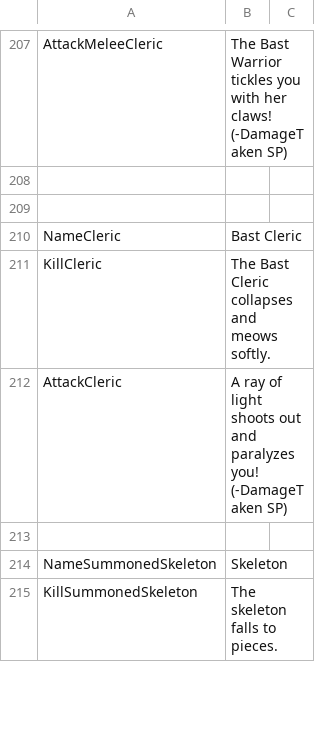
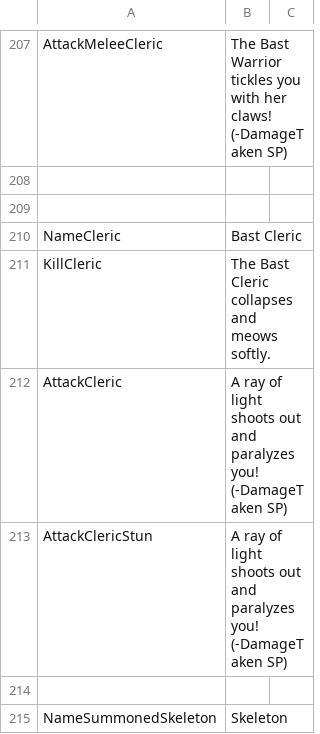
Before and after one commit to Di-flex/BC, a CSV file: BondageClub/Screens/MiniGame/KinkyDungeon/Text_KinkyDungeon.csv, drawn as a sheet; only a part is shown, gaps mark what is left out; the shorter side is filled out with more unchanged rows.

Commit message:
Buffs to Cleric

```diff
--- a/BondageClub/Screens/MiniGame/KinkyDungeon/Text_KinkyDungeon.csv
+++ b/BondageClub/Screens/MiniGame/KinkyDungeon/Text_KinkyDungeon.csv
@@ -212,2 +212,3 @@ KillCleric,"The Bast Cleric collapses and meows softly."
 AttackCleric,"A ray of light shoots out and paralyzes you! (-DamageTaken SP)"
+AttackClericStun,"A ray of light shoots out and paralyzes you! (-DamageTaken SP)"
 
```
Also changed, not shown: 1 other file.
